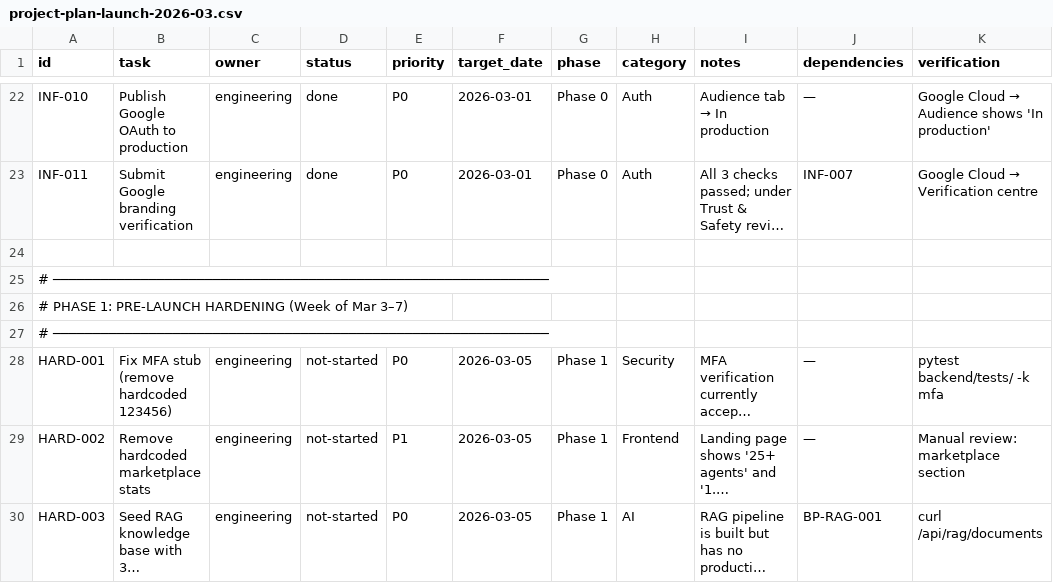
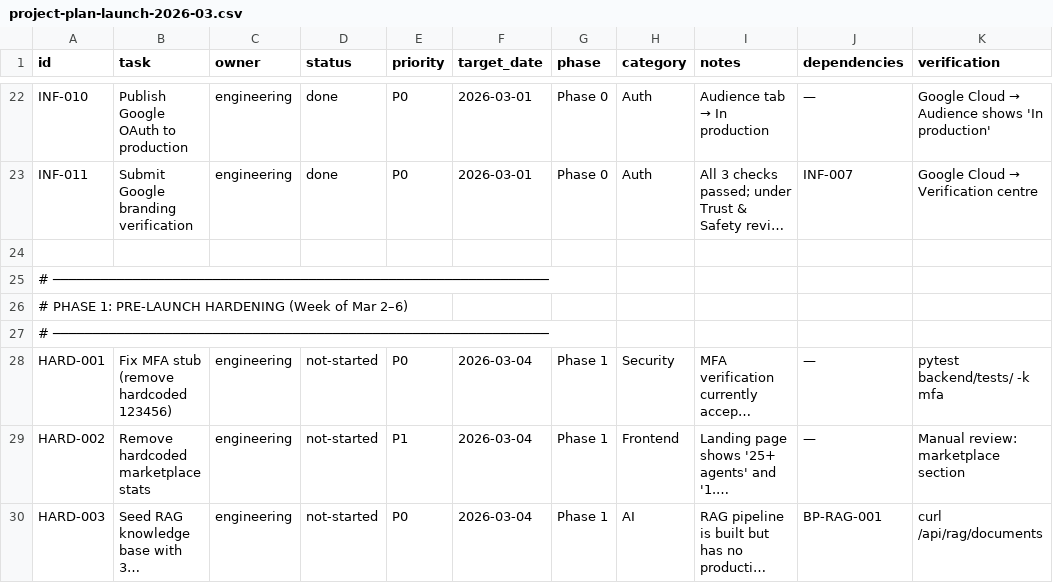
Before and after one commit to robert1948/autorisen, a CSV file: docs/project-plan-launch-2026-03.csv, drawn as a sheet; only a part is shown, gaps mark what is left out; long unchanged cells end in …; the diff covers the shown part only; the diff names each change by its address in the sheet, - before the commit and + after, or states it on an @@ line.

Commit message:
Fix project plan dates to align with SAST calendar (Mar 1 = Sunday)
- All LinkedIn post dates shifted -1 day to correct day-of-week
- Phase 1 hardening: Mar 2-6 (was Mar 3-7)
- Phase 3 content calendar: Mar 2-27 (was Mar 3-28)
- Updated BETA, PROD, KPI dates accordingly
- Marked Phase 2 LinkedIn setup tasks as done
- Verified all 12 posts land on correct weekday

```diff
--- a/docs/project-plan-launch-2026-03.csv
+++ b/docs/project-plan-launch-2026-03.csv
-A26 (id): …of Mar 3–7)
+A26 (id): …of Mar 2–6)
-F28:F30 (target_date): 2026-03-05
+F28:F30 (target_date): 2026-03-04
```
Also changed, not shown: 37 edited cells elsewhere in this file.
